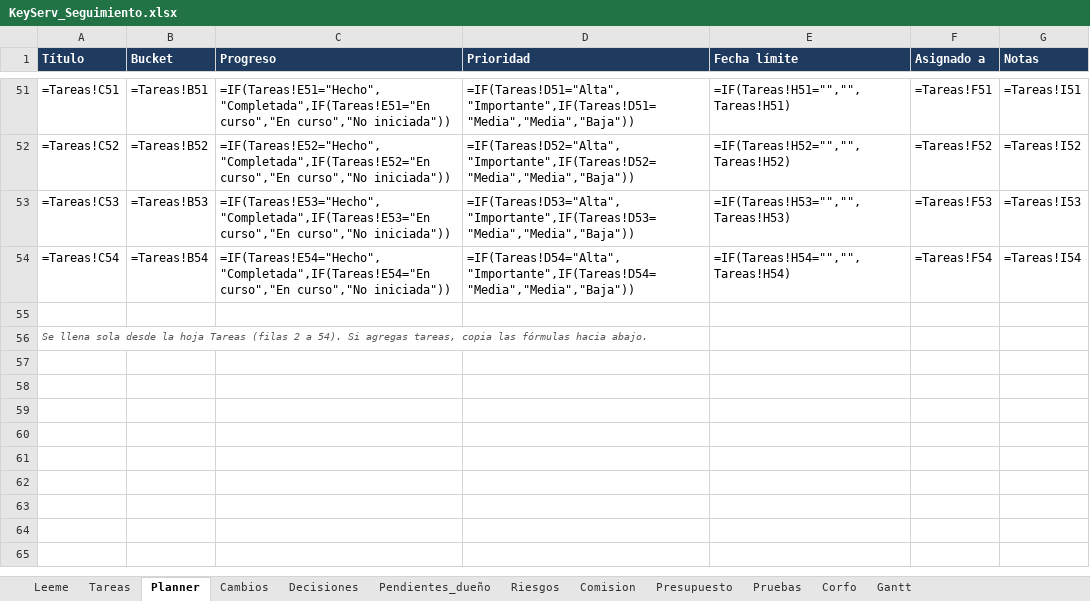
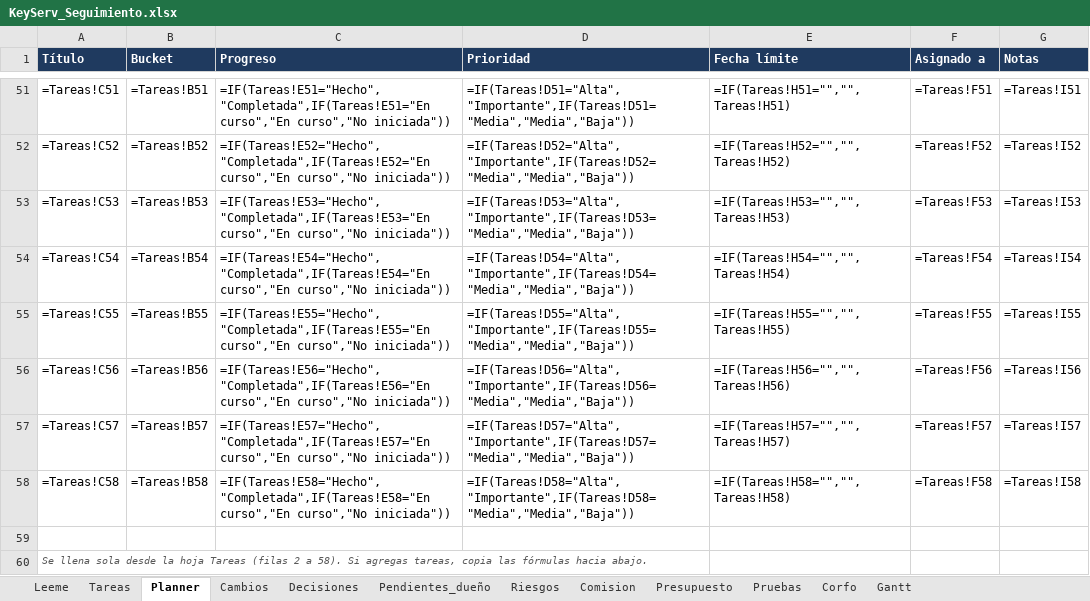
Before and after one commit to KuityPipe/Tesis-Mejorada, an Excel workbook: docs/seguimiento/KeyServ_Seguimiento.xlsx, sheet Planner, drawn as a sheet; only a part is shown, gaps mark what is left out; values as stored, in another font and other column widths than the file's, no borders; formulas without a stored value are shown as written; addresses are those after the commit; the diff names each change by its address in the sheet, - before the commit and + after, or states it on an @@ line.

```diff
--- a/docs/seguimiento/KeyServ_Seguimiento.xlsx (sheet Planner)
+++ b/docs/seguimiento/KeyServ_Seguimiento.xlsx (sheet Planner)
+row 55: =Tareas!C55 | =Tareas!B55 | =IF(Tareas!E55="Hecho","Completada",IF(Tareas!E55="En curso","En curso","No iniciada")) | =IF(Tareas!D55="Alta","Importante",IF(Tareas!D55="Media","Media","Baja")) | =IF(Tareas!H55="","",Tareas!H55) | =Tareas!F55 | =Tareas!I55
+row 56: =Tareas!C56 | =Tareas!B56 | =IF(Tareas!E56="Hecho","Completada",IF(Tareas!E56="En curso","En curso","No iniciada")) | =IF(Tareas!D56="Alta","Importante",IF(Tareas!D56="Media","Media","Baja")) | =IF(Tareas!H56="","",Tareas!H56) | =Tareas!F56 | =Tareas!I56
+row 57: =Tareas!C57 | =Tareas!B57 | =IF(Tareas!E57="Hecho","Completada",IF(Tareas!E57="En curso","En curso","No iniciada")) | =IF(Tareas!D57="Alta","Importante",IF(Tareas!D57="Media","Media","Baja")) | =IF(Tareas!H57="","",Tareas!H57) | =Tareas!F57 | =Tareas!I57
+row 58: =Tareas!C58 | =Tareas!B58 | =IF(Tareas!E58="Hecho","Completada",IF(Tareas!E58="En curso","En curso","No iniciada")) | =IF(Tareas!D58="Alta","Importante",IF(Tareas!D58="Media","Media","Baja")) | =IF(Tareas!H58="","",Tareas!H58) | =Tareas!F58 | =Tareas!I58
-A60 (Título): …2 a 54). Si agregas…
+A60 (Título): …2 a 58). Si agregas…
```
Also changed, not shown: sheet Tareas, sheet Decisiones.
